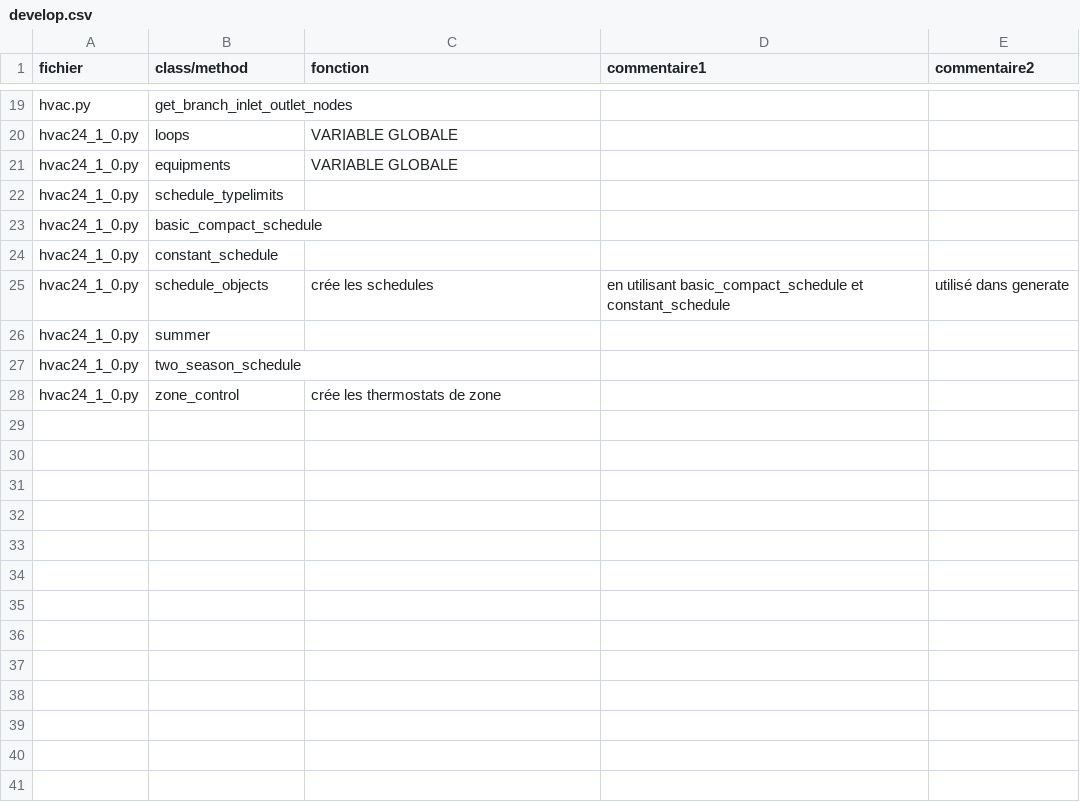
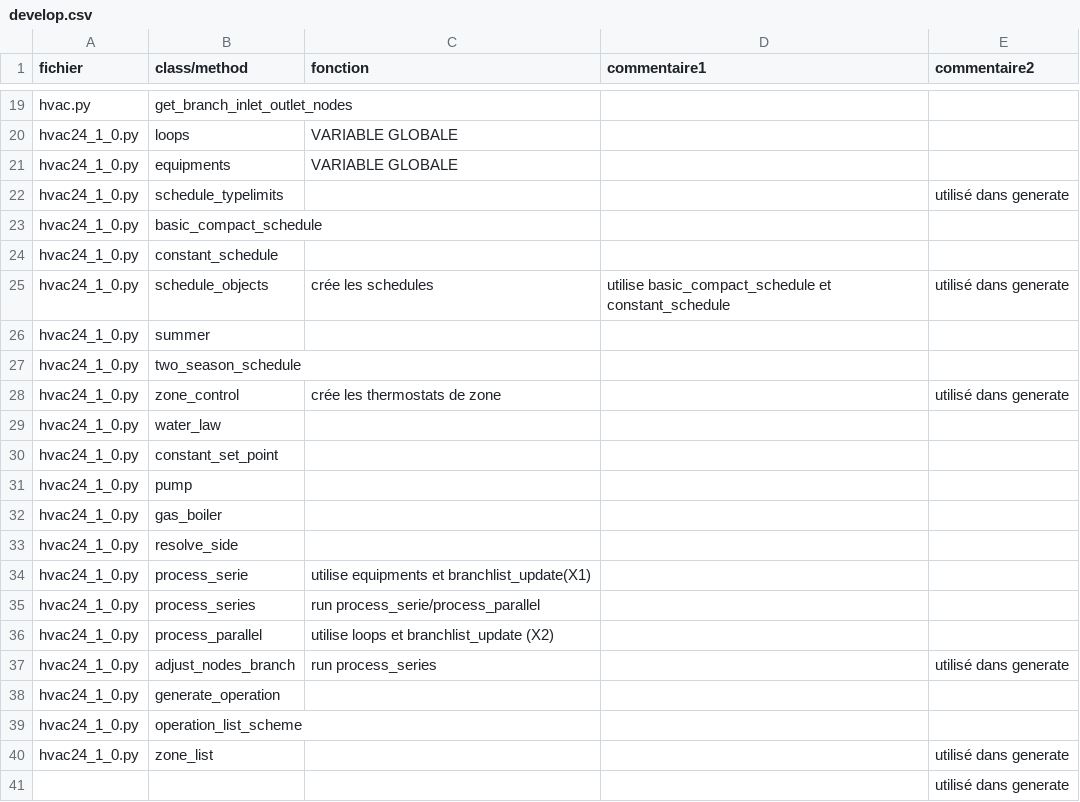
Before and after one commit to Open-Building-Management/ladybug_codes, a CSV file: develop.csv, drawn as a sheet; only a part is shown, gaps mark what is left out; the diff covers the shown part only.

Commit message:
Update develop.csv

```diff
--- a/develop.csv
+++ b/develop.csv
@@ -21,8 +21,21 @@ hvac24_1_0.py,loops,VARIABLE GLOBALE,,
 hvac24_1_0.py,equipments,VARIABLE GLOBALE,,
-hvac24_1_0.py,schedule_typelimits,,,
+hvac24_1_0.py,schedule_typelimits,,,utilisé dans generate
 hvac24_1_0.py,basic_compact_schedule,,,
 hvac24_1_0.py,constant_schedule,,,
-hvac24_1_0.py,schedule_objects,crée les schedules, en utilisant basic_compact_schedule et constant_schedule,utilisé dans generate
+hvac24_1_0.py,schedule_objects,crée les schedules,utilise basic_compact_schedule et constant_schedule,utilisé dans generate
 hvac24_1_0.py,summer,,,
 hvac24_1_0.py,two_season_schedule,,,
-hvac24_1_0.py,zone_control,crée les thermostats de zone,,
+hvac24_1_0.py,zone_control,crée les thermostats de zone,,utilisé dans generate
+hvac24_1_0.py,water_law,,,
+hvac24_1_0.py,constant_set_point,,,
+hvac24_1_0.py,pump,,,
+hvac24_1_0.py,gas_boiler,,,
+hvac24_1_0.py,resolve_side,,,
+hvac24_1_0.py,process_serie,utilise equipments et branchlist_update(X1),,
+hvac24_1_0.py,process_series,run process_serie/process_parallel,,
+hvac24_1_0.py,process_parallel,utilise loops et branchlist_update (X2),,
+hvac24_1_0.py,adjust_nodes_branch,run process_series,,utilisé dans generate
+hvac24_1_0.py,generate_operation,,,
+hvac24_1_0.py,operation_list_scheme,,,
+hvac24_1_0.py,zone_list,,,utilisé dans generate
+,,,,utilisé dans generate
```
Also changed, not shown: 9 edited cells elsewhere in this file.
